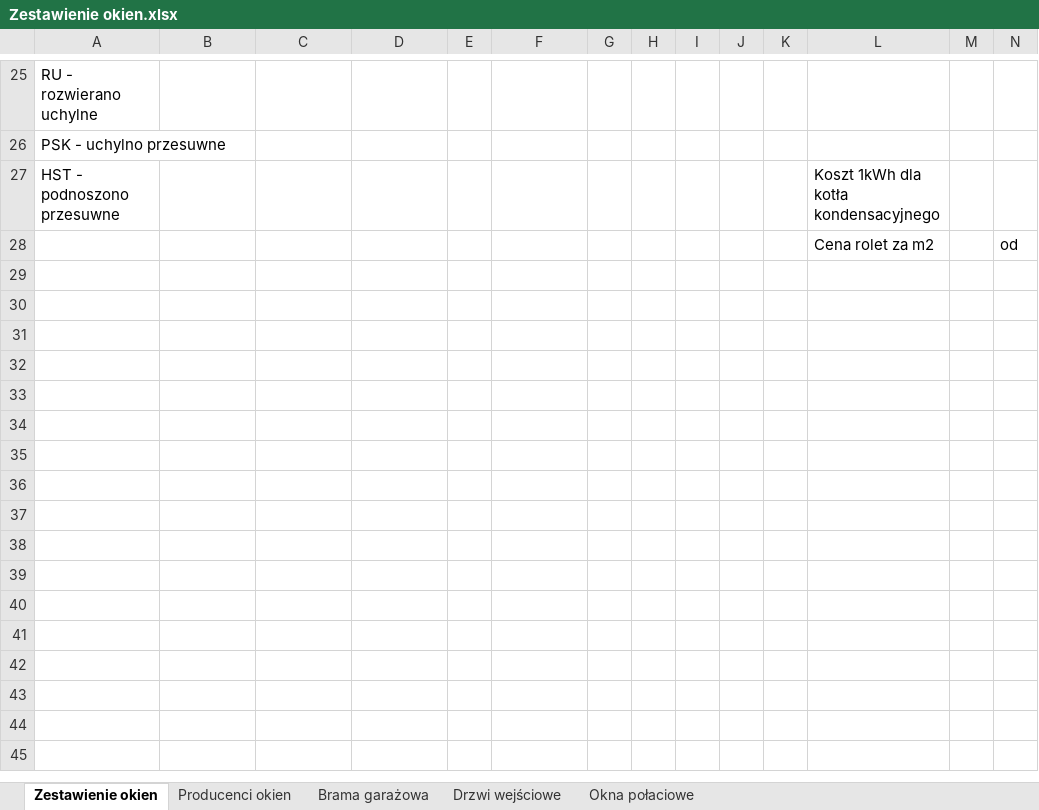
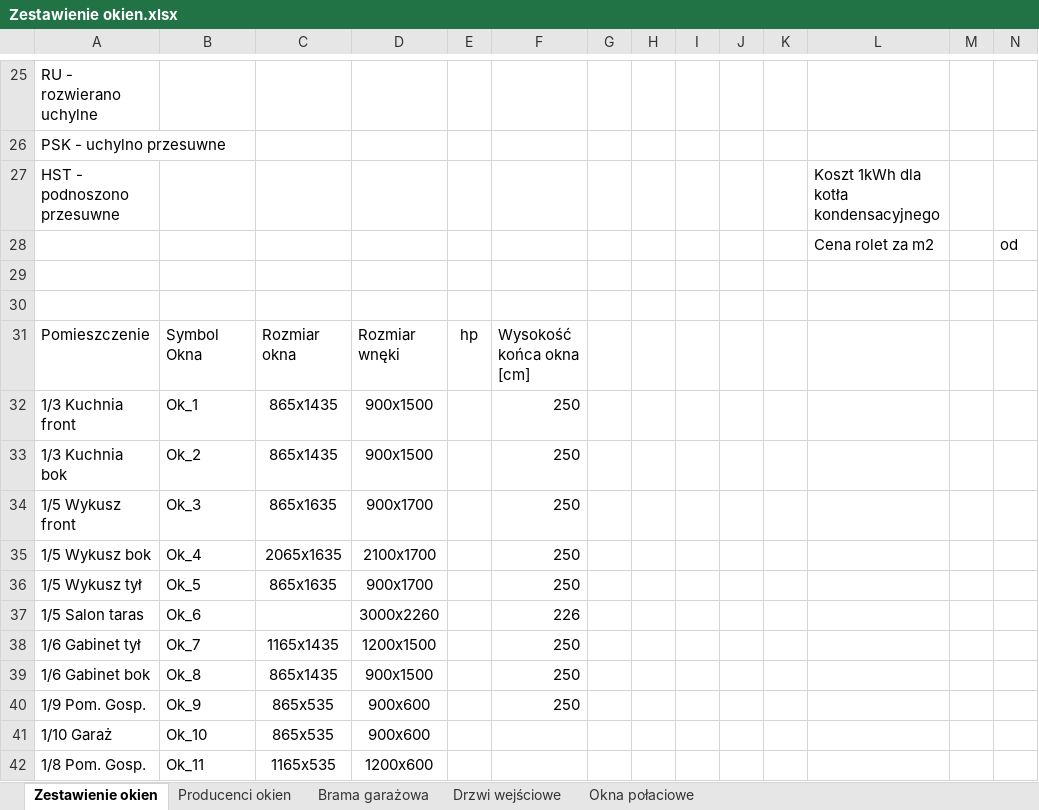
Before and after one commit to bajo2000/mati-sloncowati, an Excel workbook: plan/Zestawienie okien.xlsx, sheet Zestawienie okien, drawn as a sheet; only a part is shown, gaps mark what is left out; values as stored, in another font and other column widths than the file's, no borders; rows hold the shown columns only; the diff names each change by its address in the sheet, - before the commit and + after, or states it on an @@ line.

Commit message:
jkais zalegly commit

```diff
--- a/plan/Zestawienie okien.xlsx (sheet Zestawienie okien)
+++ b/plan/Zestawienie okien.xlsx (sheet Zestawienie okien)
+row 29: (empty)
+row 30: (empty)
+row 31: Pomieszczenie | Symbol Okna | Rozmiar okna | Rozmiar wnęki | hp | Wysokość końca okna [cm]
+row 32: 1/3 Kuchnia front | Ok_1 | 865x1435 | 900x1500 |  | 250
+row 33: 1/3 Kuchnia bok | Ok_2 | 865x1435 | 900x1500 |  | 250
+row 34: 1/5 Wykusz front | Ok_3 | 865x1635 | 900x1700 |  | 250
+row 35: 1/5 Wykusz bok | Ok_4 | 2065x1635 | 2100x1700 |  | 250
+row 36: 1/5 Wykusz tył | Ok_5 | 865x1635 | 900x1700 |  | 250
+row 37: 1/5 Salon taras | Ok_6 |  | 3000x2260 |  | 226
+row 38: 1/6 Gabinet tył | Ok_7 | 1165x1435 | 1200x1500 |  | 250
+row 39: 1/6 Gabinet bok | Ok_8 | 865x1435 | 900x1500 |  | 250
+row 40: 1/9 Pom. Gosp. | Ok_9 | 865x535 | 900x600 |  | 250
+row 41: 1/10 Garaż | Ok_10 | 865x535 | 900x600
+row 42: 1/8 Pom. Gosp. | Ok_11 | 1165x535 | 1200x600
```
